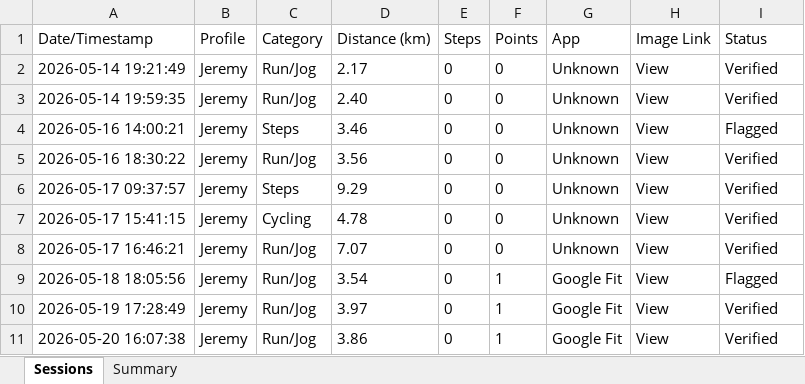
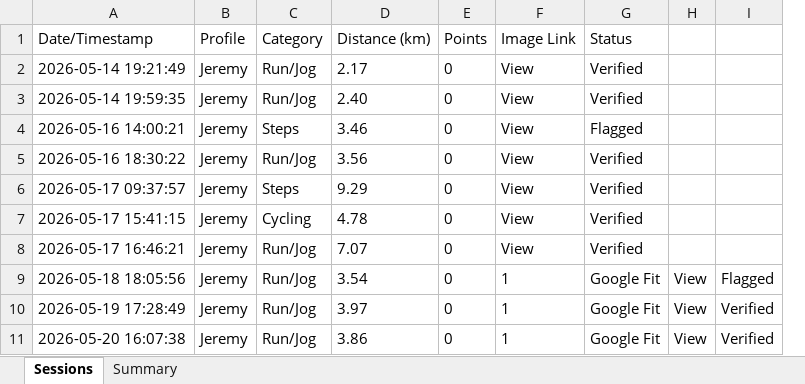
Before and after one commit to mrporky594/strides-and-sync, an Excel workbook: Reports/Members/Jeremy_Activity_Report.xlsx, sheet Sessions, drawn as a sheet; values as stored, in another font and other column widths than the file's, no borders; removed rows and columns are numbered as before the commit, all else as after; the diff names each change by its address in the sheet, - before the commit and + after, or states it on an @@ line.

```diff
--- a/Reports/Members/Jeremy_Activity_Report.xlsx (sheet Sessions)
+++ b/Reports/Members/Jeremy_Activity_Report.xlsx (sheet Sessions)
-column E (Steps), rows 2-11: all 0
-column G (App), rows 2-11: Unknown | Unknown | Unknown | Unknown | Unknown | Unknown | Unknown | Google Fit | Google Fit | Google Fit
+column H, rows 9-11: all View
+column I, rows 9-11: Flagged | Verified | Verified
-E9:E11 (Points): 1
+E9:E11 (Points): 0
-F9:F11 (Image Link): View
+F9:F11 (Image Link): 1
-G9 (Status): Flagged
+G9 (Status): Google Fit
-G10:G11 (Status): Verified
+G10:G11 (Status): Google Fit
```
Also changed, not shown: sheet Summary, Reports/Members/CRX_Activity_Report.xlsx, Reports/Members/Kai Fong_Activity_Report.xlsx, 10 other files.
